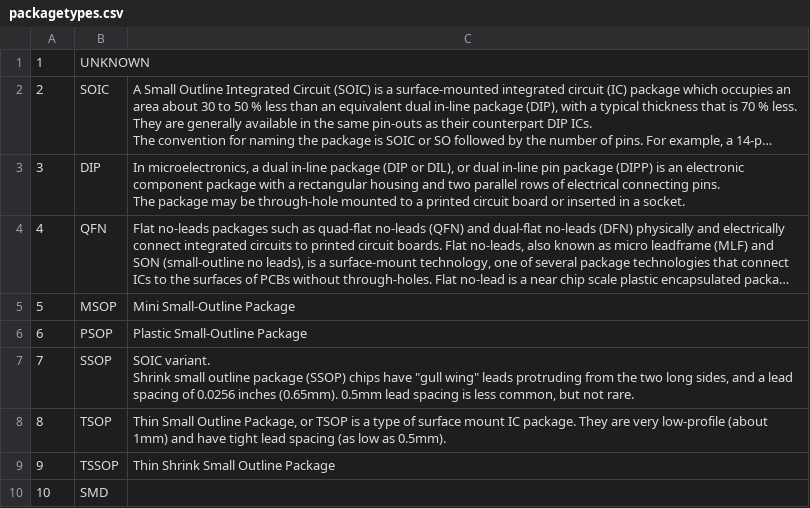
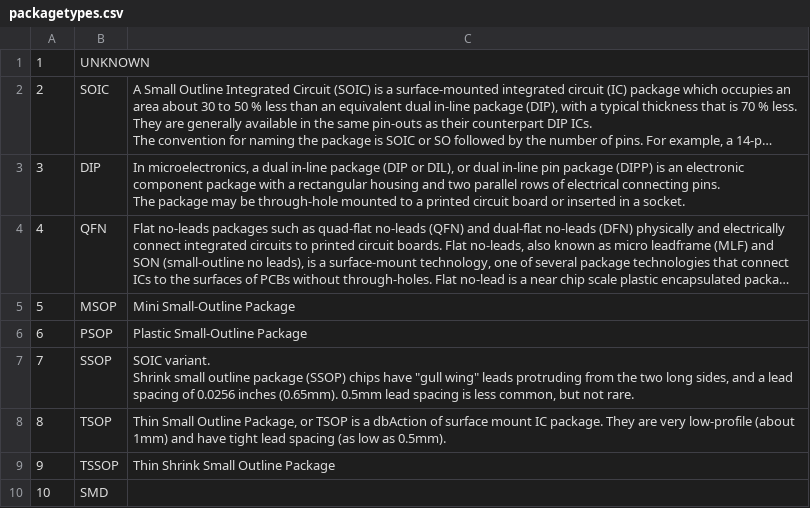
Before and after one commit to WouterThys/InventoryApp, a CSV file: mysql_migration/packagetypes.csv, drawn as a sheet; long unchanged cells end in ….

```diff
--- a/mysql_migration/packagetypes.csv
+++ b/mysql_migration/packagetypes.csv
@@ -14,3 +14,3 @@ The package may be through-hole mounted to a printed circuit board or inserted i
 Shrink small outline package (SSOP) chips have ""gull wing"" leads protruding from the two long sides, and a lead spacing of 0.0256 inches (0.65mm). 0.5mm lead spacing is less common, but not rare."
-8,TSOP,"Thin Small Outline Package, or TSOP is a type of surface mount IC package. They are very low-profile (about 1mm) and have tight lead spacing (as low as 0.5mm)."
+8,TSOP,"Thin Small Outline Package, or TSOP is a dbAction of surface mount IC package. They are very low-profile (about 1mm) and have tight lead spacing (as low as 0.5mm)."
 9,TSSOP,Thin Shrink Small Outline Package
```
Also changed, not shown: 13 other files.
